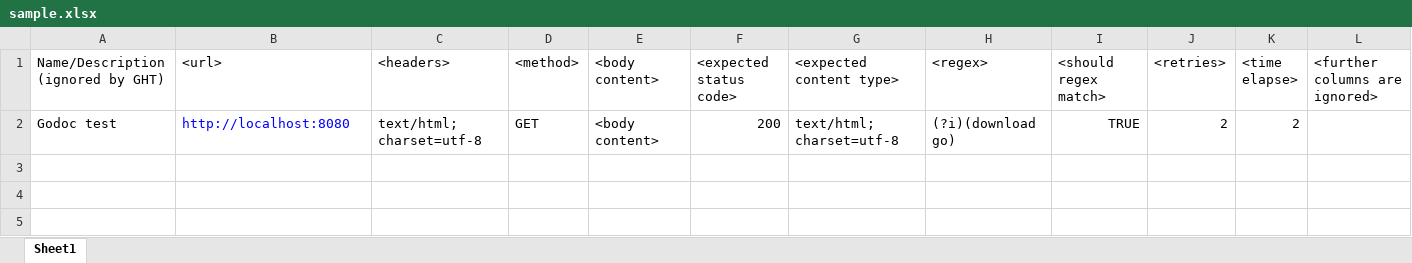
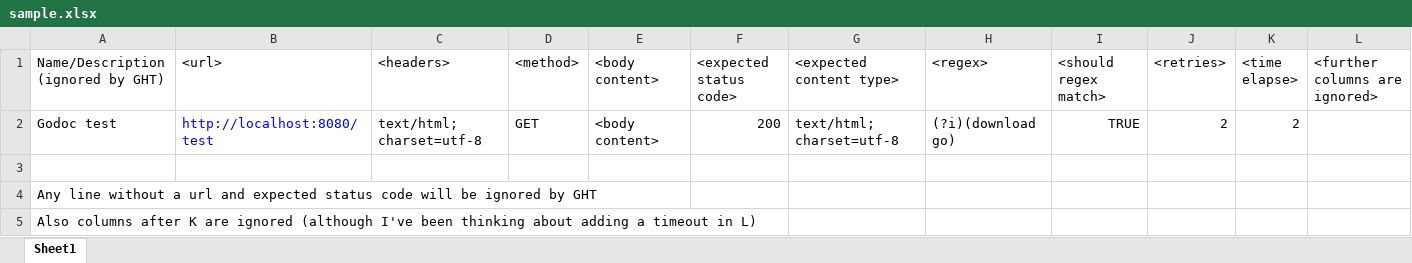
Before and after one commit to ramjac-zz/ght, an Excel workbook: sample.xlsx, sheet Sheet1, drawn as a sheet; values as stored, in another font and other column widths than the file's, no borders; the diff names each change by its address in the sheet, - before the commit and + after, or states it on an @@ line.

Commit message:
Updated example spreadsheets

```diff
--- a/sample.xlsx (sheet Sheet1)
+++ b/sample.xlsx (sheet Sheet1)
-B2 (<url>): http://localhost:8080
+B2 (<url>): http://localhost:8080/test
+row 3: (empty)
+row 4: Any line without a url and expected status code will be ignored by GHT
+row 5: Also columns after K are ignored (although I've been thinking about adding a timeout in L)
```
Also changed, not shown: godocExample.xlsx.
